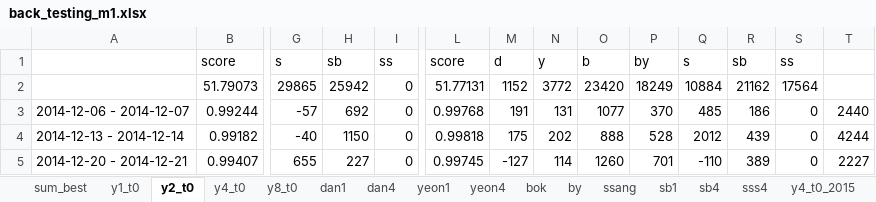
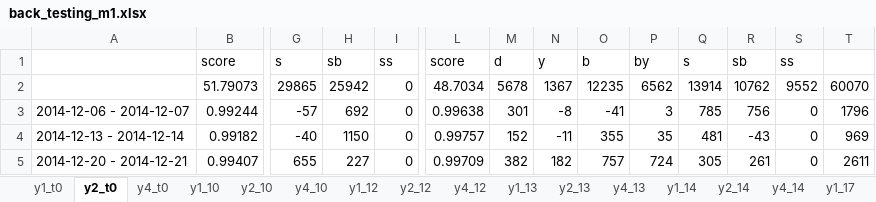
Before and after one commit to didw/kra, an Excel workbook: result/back_testing_m1.xlsx, sheet y2_t0, drawn as a sheet; only a part is shown, gaps mark what is left out; values as stored, in another font and other column widths than the file's, no borders; conditional formats not drawn; removed rows and columns are numbered as before the commit, all else as after; rows hold the shown columns only; the diff covers the shown part only; the diff names each change by its address in the sheet, - before the commit and + after, or states it on an @@ line.

```diff
--- a/result/back_testing_m1.xlsx (sheet y2_t0)
+++ b/result/back_testing_m1.xlsx (sheet y2_t0)
-sheet tab: sum_best
-sheet tab: y8_t0
-sheet tab: y4_t0_2015
+sheet tab: y1_10
+sheet tab: y2_10
+sheet tab: y4_10
+sheet tab: y1_12
+sheet tab: y2_12
+sheet tab: y4_12
+sheet tab: y1_13
+sheet tab: y2_13
+sheet tab: y4_13
+sheet tab: y1_14
+sheet tab: y2_14
+sheet tab: y4_14
+sheet tab: y1_17
-row 2:  | 51.79073 | 29865 | 25942 | 0 | 51.77131 | 1152 | 3772 | 23420 | 18249 | 10884 | 21162 | 17564
+row 2:  | 51.79073 | 29865 | 25942 | 0 | 48.7034 | 5678 | 1367 | 12235 | 6562 | 13914 | 10762 | 9552 | 60070
-L3: 0.99768
+L3: 0.99638
-M3: 191
+M3: 301
-N3: 131
+N3: -8
-O3: 1077
+O3: -41
-P3: 370
+P3: 3
-Q3: 485
+Q3: 785
-R3: 186
+R3: 756
-T3: 2440
+T3: 1796
-L4: 0.99818
+L4: 0.99757
-M4: 175
+M4: 152
-N4: 202
+N4: -11
-O4: 888
+O4: 355
-P4: 528
+P4: 35
-Q4: 2012
+Q4: 481
-R4: 439
+R4: -43
-T4: 4244
+T4: 969
-L5: 0.99745
+L5: 0.99709
-M5: -127
+M5: 382
-N5: 114
+N5: 182
-O5: 1260
+O5: 757
-P5: 701
+P5: 724
-Q5: -110
+Q5: 305
-R5: 389
+R5: 261
-T5: 2227
+T5: 2611
```
Also changed, not shown: 467 edited cells elsewhere in this sheet, sheet y4_t0, sheet y1, sheet d1, sheet y1_t0, sheet s, other sheet tabs, charts or pictures, result/201612.xlsx.
